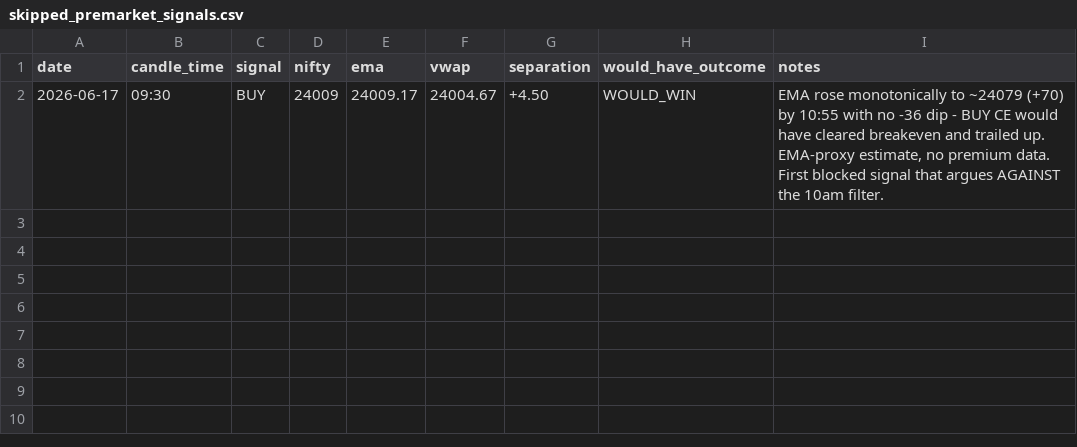
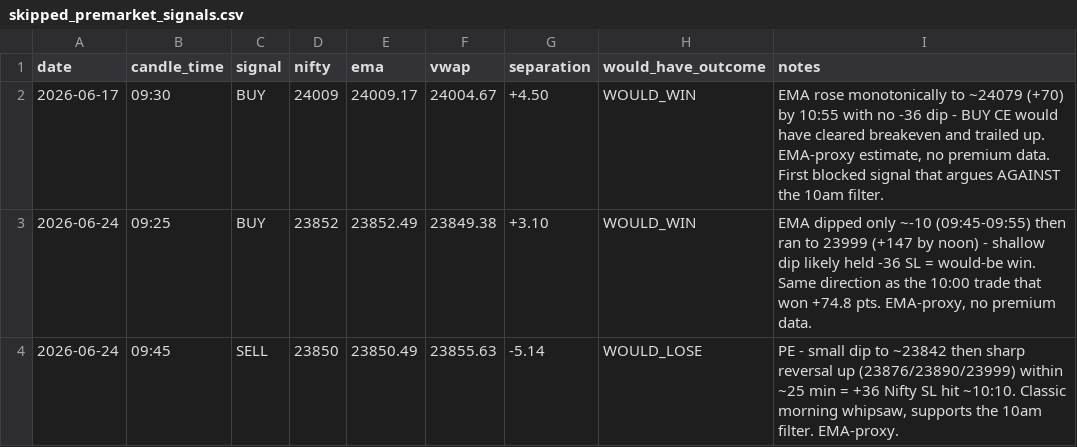
Before and after one commit to umeshkedimi/ema_vwap, a CSV file: skipped_premarket_signals.csv, drawn as a sheet; the diff names each change by its address in the sheet, - before the commit and + after, or states it on an @@ line.

Commit message:
Journal Jun 24: BUY 23700 CE trailing-SL WIN +4862 (paper); track 2 blocked pre-10am signals

```diff
--- a/skipped_premarket_signals.csv
+++ b/skipped_premarket_signals.csv
+row 3: 2026-06-24 | 09:25 | BUY | 23852 | 23852.49 | 23849.38 | +3.10 | WOULD_WIN | EMA dipped only ~-10 (09:45-09:55) then ran to 23999 (+147 by noon) - shallow dip likely held -36 SL = would-be win. Same direction as the 10:00 trade that won +74.8 pts. EMA-proxy, no premium data.
+row 4: 2026-06-24 | 09:45 | SELL | 23850 | 23850.49 | 23855.63 | -5.14 | WOULD_LOSE | PE - small dip to ~23842 then sharp reversal up (23876/23890/23999) within ~25 min = +36 Nifty SL hit ~10:10. Classic morning whipsaw, supports the 10am filter. EMA-proxy.
```
Also changed, not shown: trade_journal.csv.
